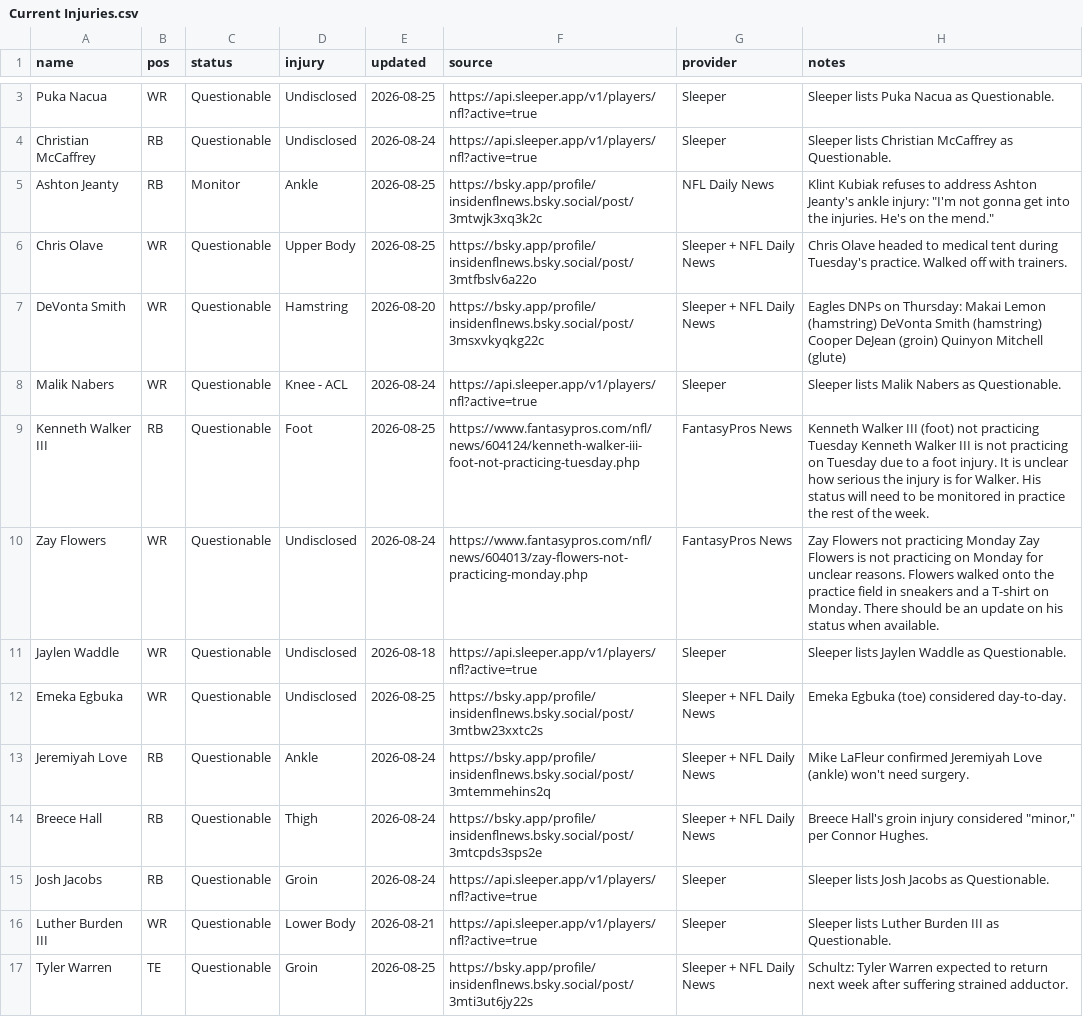
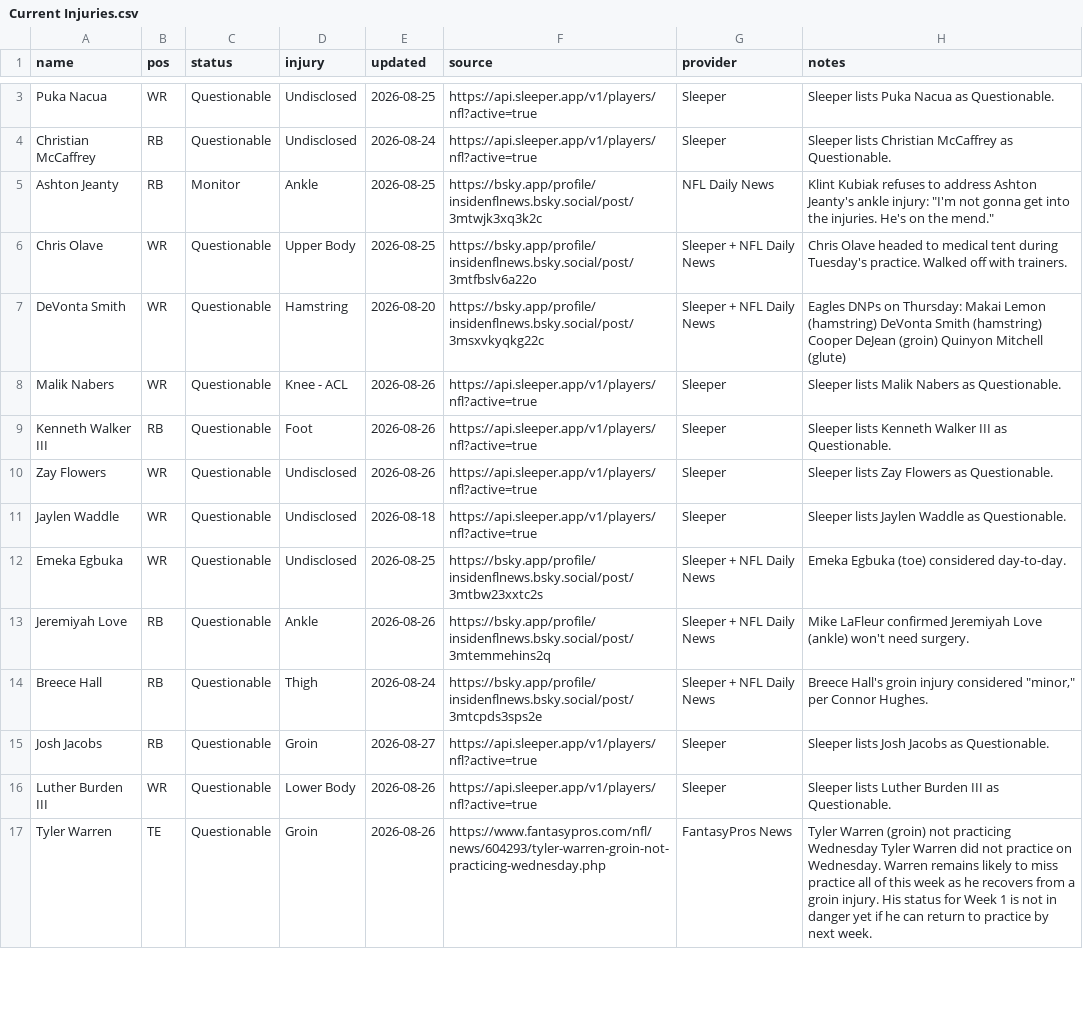
Before and after one commit to fowlergmu/private-draft-tools-x7k2, a CSV file: Data/Current Injuries.csv, drawn as a sheet; only a part is shown, gaps mark what is left out; the diff covers the shown part only.

```diff
--- a/Data/Current Injuries.csv
+++ b/Data/Current Injuries.csv
@@ -7,11 +7,11 @@ Chris Olave,WR,Questionable,Upper Body,2026-08-25,https://bsky.app/profile/insid
 DeVonta Smith,WR,Questionable,Hamstring,2026-08-20,https://bsky.app/profile/insidenflnews.bsky.social/post/3msxvkyqkg22c,Sleeper + NFL Daily News,Eagles DNPs on Thursday: Makai Lemon (hamstring) DeVonta Smith (hamstring) Cooper DeJean (groin) Quinyon Mitchell (glute)
-Malik Nabers,WR,Questionable,Knee - ACL,2026-08-24,https://api.sleeper.app/v1/players/nfl?active=true,Sleeper,Sleeper lists Malik Nabers as Questionable.
-Kenneth Walker III,RB,Questionable,Foot,2026-08-25,https://www.fantasypros.com/nfl/news/604124/kenneth-walker-iii-foot-not-practicing-tuesday.php,FantasyPros News,Kenneth Walker III (foot) not practicing Tuesday Kenneth Walker III is not practicing on Tuesday due to a foot injury. It is unclear how serious the injury is for Walker. His status will need to be monitored in practice the rest of the week.
-Zay Flowers,WR,Questionable,Undisclosed,2026-08-24,https://www.fantasypros.com/nfl/news/604013/zay-flowers-not-practicing-monday.php,FantasyPros News,Zay Flowers not practicing Monday Zay Flowers is not practicing on Monday for unclear reasons. Flowers walked onto the practice field in sneakers and a T-shirt on Monday. There should be an update on his status when available.
+Malik Nabers,WR,Questionable,Knee - ACL,2026-08-26,https://api.sleeper.app/v1/players/nfl?active=true,Sleeper,Sleeper lists Malik Nabers as Questionable.
+Kenneth Walker III,RB,Questionable,Foot,2026-08-26,https://api.sleeper.app/v1/players/nfl?active=true,Sleeper,Sleeper lists Kenneth Walker III as Questionable.
+Zay Flowers,WR,Questionable,Undisclosed,2026-08-26,https://api.sleeper.app/v1/players/nfl?active=true,Sleeper,Sleeper lists Zay Flowers as Questionable.
 Jaylen Waddle,WR,Questionable,Undisclosed,2026-08-18,https://api.sleeper.app/v1/players/nfl?active=true,Sleeper,Sleeper lists Jaylen Waddle as Questionable.
 Emeka Egbuka,WR,Questionable,Undisclosed,2026-08-25,https://bsky.app/profile/insidenflnews.bsky.social/post/3mtbw23xxtc2s,Sleeper + NFL Daily News,Emeka Egbuka (toe) considered day-to-day.
-Jeremiyah Love,RB,Questionable,Ankle,2026-08-24,https://bsky.app/profile/insidenflnews.bsky.social/post/3mtemmehins2q,Sleeper + NFL Daily News,Mike LaFleur confirmed Jeremiyah Love (ankle) won't need surgery.
+Jeremiyah Love,RB,Questionable,Ankle,2026-08-26,https://bsky.app/profile/insidenflnews.bsky.social/post/3mtemmehins2q,Sleeper + NFL Daily News,Mike LaFleur confirmed Jeremiyah Love (ankle) won't need surgery.
 Breece Hall,RB,Questionable,Thigh,2026-08-24,https://bsky.app/profile/insidenflnews.bsky.social/post/3mtcpds3sps2e,Sleeper + NFL Daily News,"Breece Hall's groin injury considered ""minor,"" per Connor Hughes."
-Josh Jacobs,RB,Questionable,Groin,2026-08-24,https://api.sleeper.app/v1/players/nfl?active=true,Sleeper,Sleeper lists Josh Jacobs as Questionable.
-Luther Burden III,WR,Questionable,Lower Body,2026-08-21,https://api.sleeper.app/v1/players/nfl?active=true,Sleeper,Sleeper lists Luther Burden III as Questionable.
-Tyler Warren,TE,Questionable,Groin,2026-08-25,https://bsky.app/profile/insidenflnews.bsky.social/post/3mti3ut6jy22s,Sleeper + NFL Daily News,Schultz: Tyler Warren expected to return next week after suffering strained adductor.
+Josh Jacobs,RB,Questionable,Groin,2026-08-27,https://api.sleeper.app/v1/players/nfl?active=true,Sleeper,Sleeper lists Josh Jacobs as Questionable.
+Luther Burden III,WR,Questionable,Lower Body,2026-08-26,https://api.sleeper.app/v1/players/nfl?active=true,Sleeper,Sleeper lists Luther Burden III as Questionable.
+Tyler Warren,TE,Questionable,Groin,2026-08-26,https://www.fantasypros.com/nfl/news/604293/tyler-warren-groin-not-practicing-wednesday.php,FantasyPros News,Tyler Warren (groin) not practicing Wednesday Tyler Warren did not practice on Wednesday. Warren remains likely to miss practice all of this week as he recovers from a groin injury. His status for Week 1 is not in danger yet if he can return to practice by next week.
```
Also changed, not shown: 3 added rows, 13 removed rows and 44 edited cells elsewhere in this file.
